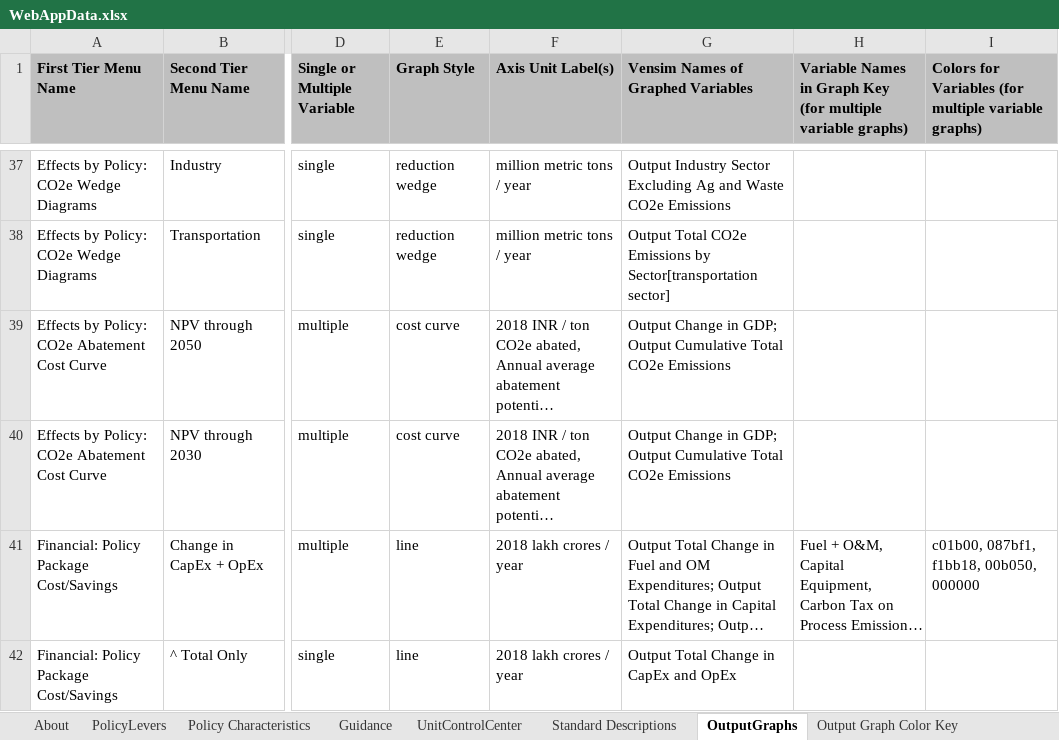
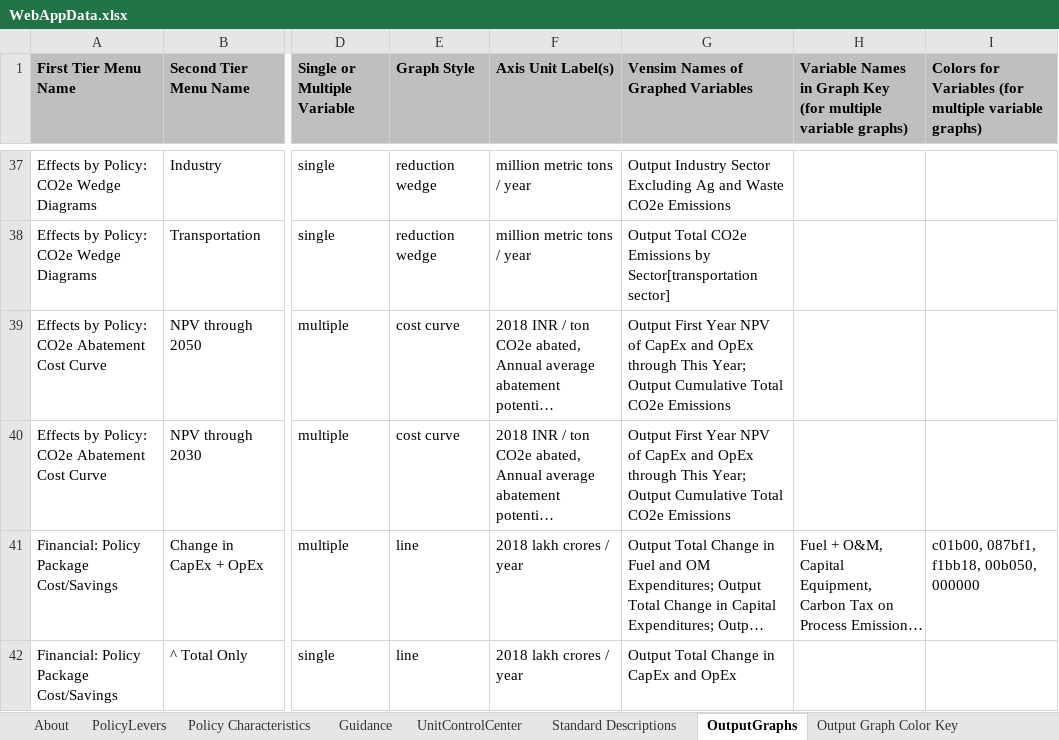
Before and after one commit to EnergyInnovation/eps-india, an Excel workbook: WebAppData.xlsx, sheet OutputGraphs, drawn as a sheet; only a part is shown, gaps mark what is left out; long unchanged cells end in …; values as stored, in another font and other column widths than the file's, no borders; conditional formats not drawn; the diff names each change by its address in the sheet, - before the commit and + after, or states it on an @@ line.

```diff
--- a/WebAppData.xlsx (sheet OutputGraphs)
+++ b/WebAppData.xlsx (sheet OutputGraphs)
-G39:G40: Output Change in GDP; Output Cumulative…
+G39:G40: Output First Year NPV of CapEx and OpEx through This Year; Output Cumulative…
```
Also changed, not shown: sheet PolicyLevers.
